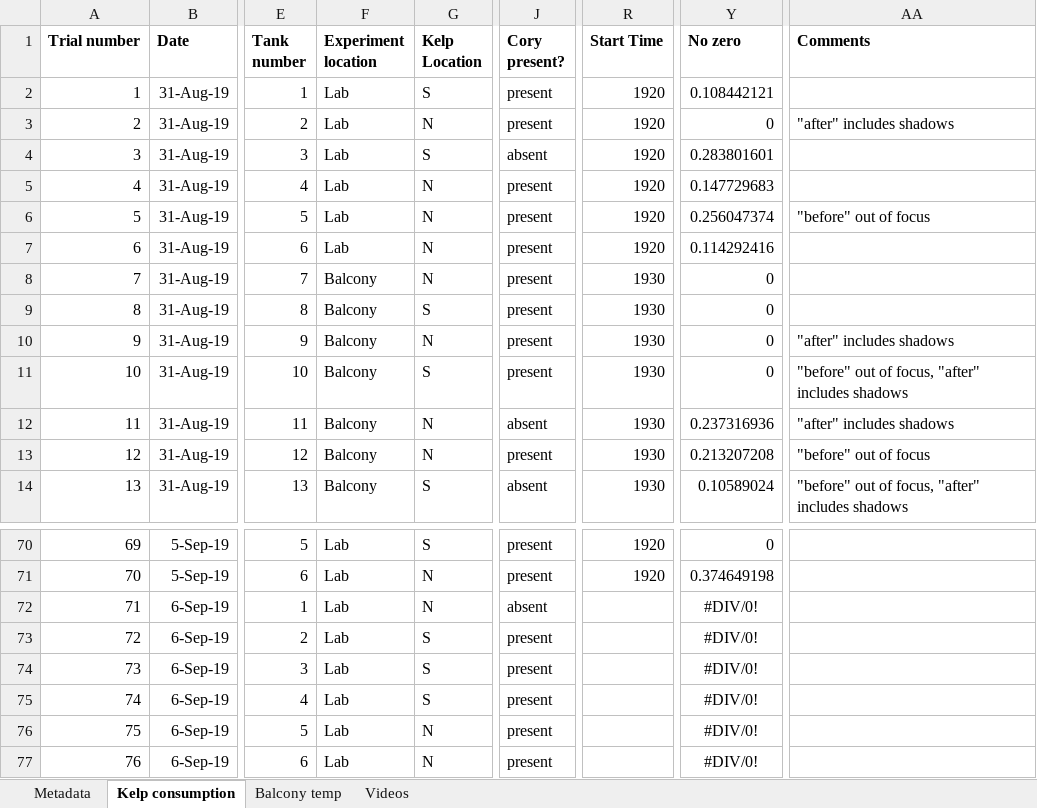
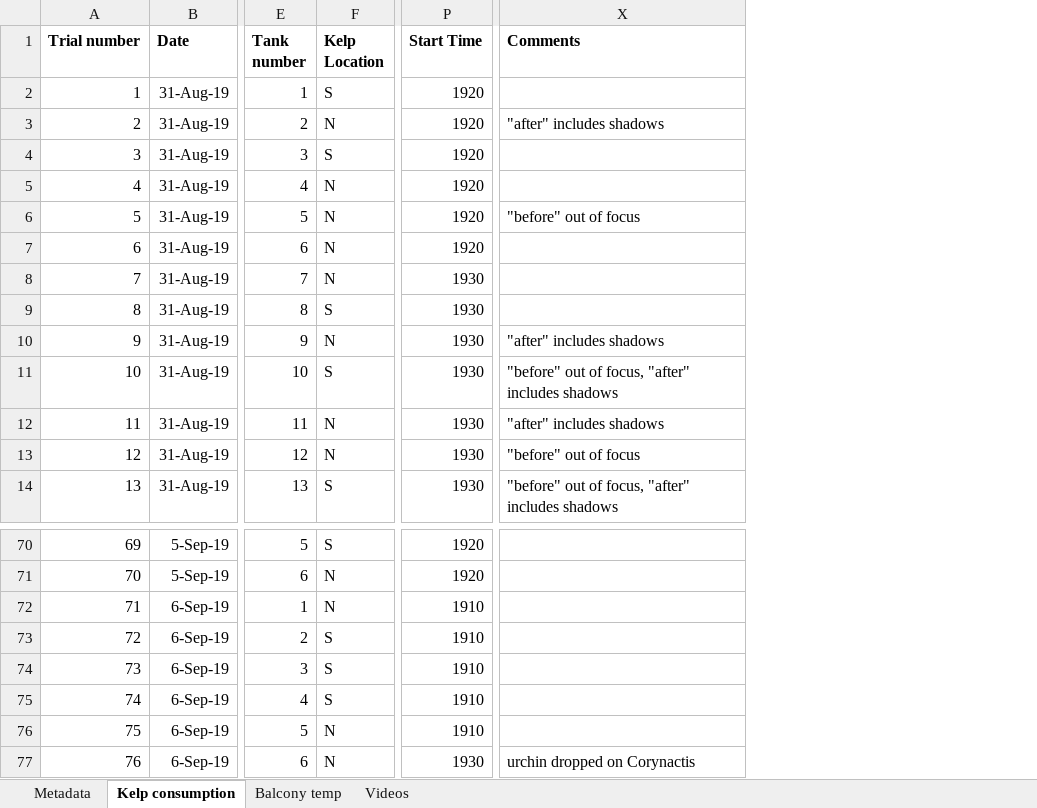
Before and after one commit to ameliaritger/Ritger-2019-Corynactis-urchin-deterrence, an Excel workbook: data/raw.xlsx, sheet Kelp consumption, drawn as a sheet; only a part is shown, gaps mark what is left out; values as stored, in another font and other column widths than the file's, no borders; removed rows and columns are numbered as before the commit, all else as after; the diff names each change by its address in the sheet, - before the commit and + after, or states it on an @@ line.

```diff
--- a/data/raw.xlsx (sheet Kelp consumption)
+++ b/data/raw.xlsx (sheet Kelp consumption)
-column F (Experiment location), rows 2-14: Lab | Lab | Lab | Lab | Lab | Lab | Balcony | Balcony | Balcony | Balcony | Balcony | Balcony | Balcony; rows 70-77: all Lab
-column J (Cory present?), rows 2-14: present | present | absent | present | present | present | present | present | present | present | absent | present | absent; rows 70-77: present | present | absent | present | present | present | present | present
-column Y (No zero), rows 2-14: 0.108442121 | 0 | 0.283801601 | 0.147729683 | 0.256047374 | 0.114292416 | 0 | 0 | 0 | 0 | 0.237316936 | 0.213207208 | 0.10589024; rows 70-77: 0 | 0.374649198 | #DIV/0! | #DIV/0! | #DIV/0! | #DIV/0! | #DIV/0! | #DIV/0!
-P72:P76 (Start Time): (empty)
+P72:P76 (Start Time): 1910
-P77 (Start Time): (empty)
+P77 (Start Time): 1930
-X77 (Comments): (empty)
+X77 (Comments): urchin dropped on Corynactis
```
Also changed, not shown: sheet Videos, formulas that keep their value.
